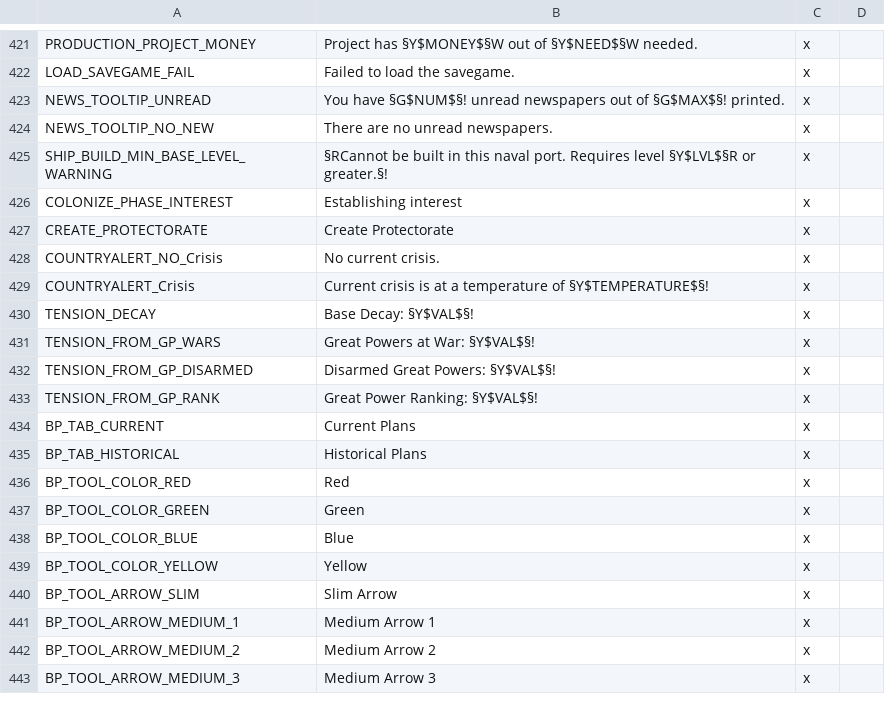
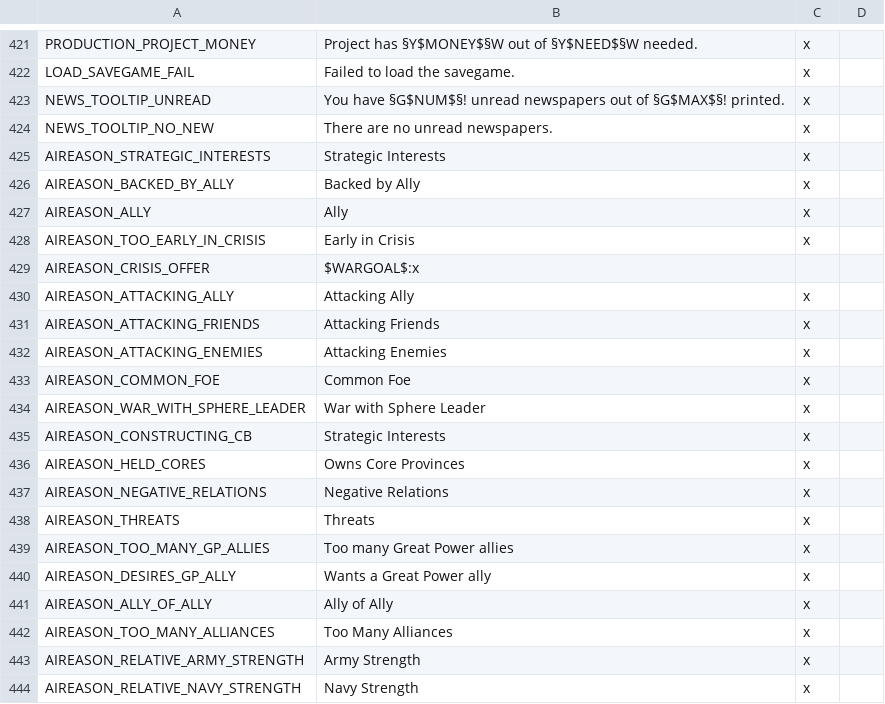
Before and after one commit to s-williams/Victoria-2-X, a CSV file: localisation/common.csv, drawn as a sheet; only a part is shown, gaps mark what is left out; the shorter side is filled out with more unchanged rows; the diff covers the shown part only; the diff names each change by its address in the sheet, - before the commit and + after, or states it on an @@ line.

Commit message:
Localisation

```diff
--- a/localisation/common.csv
+++ b/localisation/common.csv
+row 425: AIREASON_STRATEGIC_INTERESTS | Strategic Interests | x
+row 426: AIREASON_BACKED_BY_ALLY | Backed by Ally | x
+row 427: AIREASON_ALLY | Ally | x
+row 428: AIREASON_TOO_EARLY_IN_CRISIS | Early in Crisis | x
+row 429: AIREASON_CRISIS_OFFER | $WARGOAL$:x
+row 430: AIREASON_ATTACKING_ALLY | Attacking Ally | x
+row 431: AIREASON_ATTACKING_FRIENDS | Attacking Friends | x
+row 432: AIREASON_ATTACKING_ENEMIES | Attacking Enemies | x
+row 433: AIREASON_COMMON_FOE | Common Foe | x
+row 434: AIREASON_WAR_WITH_SPHERE_LEADER | War with Sphere Leader | x
+row 435: AIREASON_CONSTRUCTING_CB | Strategic Interests | x
+row 436: AIREASON_HELD_CORES | Owns Core Provinces | x
+row 437: AIREASON_NEGATIVE_RELATIONS | Negative Relations | x
+row 438: AIREASON_THREATS | Threats | x
+row 439: AIREASON_TOO_MANY_GP_ALLIES | Too many Great Power allies | x
+row 440: AIREASON_DESIRES_GP_ALLY | Wants a Great Power ally | x
+row 441: AIREASON_ALLY_OF_ALLY | Ally of Ally | x
+row 442: AIREASON_TOO_MANY_ALLIANCES | Too Many Alliances | x
+row 443: AIREASON_RELATIVE_ARMY_STRENGTH | Army Strength | x
+row 444: AIREASON_RELATIVE_NAVY_STRENGTH | Navy Strength | x
```
Also changed, not shown: 18 added rows elsewhere in this file.
